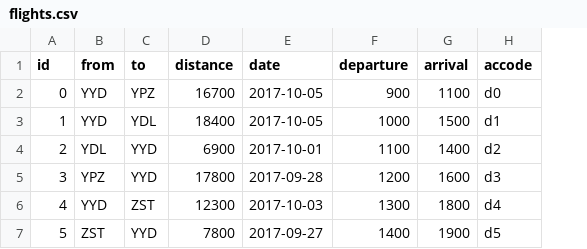
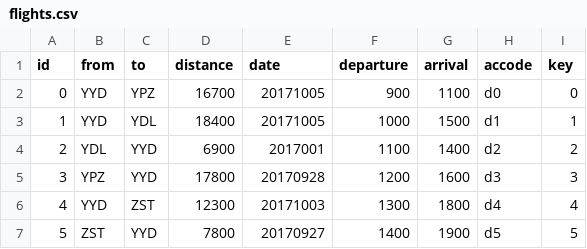
Before and after one commit to sbukharov/HalfMileHigh, a CSV file: application/data/flights.csv, drawn as a sheet; the diff names each change by its address in the sheet, - before the commit and + after, or states it on an @@ line.

Commit message:
Flightsmdl.php - created interface between model and csv file for displaying fleets.

```diff
--- a/application/data/flights.csv
+++ b/application/data/flights.csv
+column I (key), rows 2-7: 0 | 1 | 2 | 3 | 4 | 5
-E2:E3 (date): 2017-10-05
+E2:E3 (date): 20171005
-E4 (date): 2017-10-01
+E4 (date): 2017001
-E5 (date): 2017-09-28
+E5 (date): 20170928
-E6 (date): 2017-10-03
+E6 (date): 20171003
-E7 (date): 2017-09-27
+E7 (date): 20170927
```
Also changed, not shown: 3 other files.
